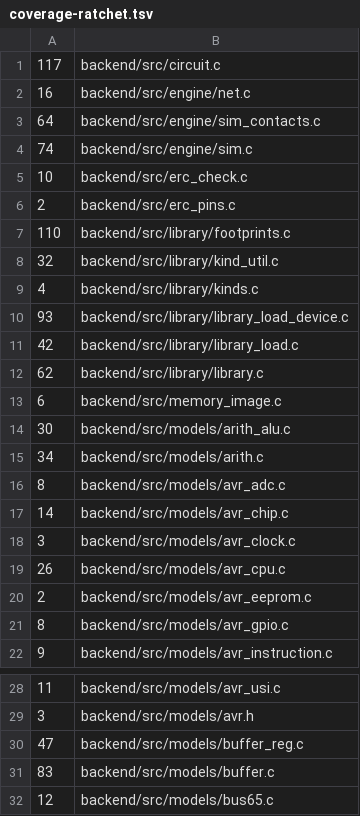
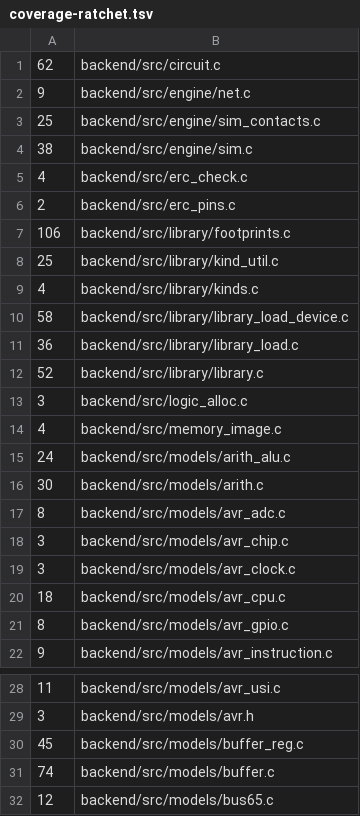
Before and after one commit to zaun/schematical, a TSV file: scripts/coverage-ratchet.tsv, drawn as a sheet; only a part is shown, gaps mark what is left out; the diff covers the shown part only.

Commit message:
plan-68-K Phase 2: oom_test fails every backend allocation in turn; out-of-memory now reported by voltage/ERC/timer checks, SRAM, AVR events and the serial log; sim_run_until stops on sim_fail; no out-of-memory line uncovered

```diff
--- a/scripts/coverage-ratchet.tsv
+++ b/scripts/coverage-ratchet.tsv
@@ -1,21 +1,21 @@
-117	backend/src/circuit.c
-16	backend/src/engine/net.c
-64	backend/src/engine/sim_contacts.c
-74	backend/src/engine/sim.c
-10	backend/src/erc_check.c
+62	backend/src/circuit.c
+9	backend/src/engine/net.c
+25	backend/src/engine/sim_contacts.c
+38	backend/src/engine/sim.c
+4	backend/src/erc_check.c
 2	backend/src/erc_pins.c
-110	backend/src/library/footprints.c
-32	backend/src/library/kind_util.c
+106	backend/src/library/footprints.c
+25	backend/src/library/kind_util.c
 4	backend/src/library/kinds.c
-93	backend/src/library/library_load_device.c
-42	backend/src/library/library_load.c
-62	backend/src/library/library.c
-6	backend/src/memory_image.c
-30	backend/src/models/arith_alu.c
-34	backend/src/models/arith.c
+58	backend/src/library/library_load_device.c
+36	backend/src/library/library_load.c
+52	backend/src/library/library.c
+3	backend/src/logic_alloc.c
+4	backend/src/memory_image.c
+24	backend/src/models/arith_alu.c
+30	backend/src/models/arith.c
 8	backend/src/models/avr_adc.c
-14	backend/src/models/avr_chip.c
+3	backend/src/models/avr_chip.c
 3	backend/src/models/avr_clock.c
-26	backend/src/models/avr_cpu.c
-2	backend/src/models/avr_eeprom.c
+18	backend/src/models/avr_cpu.c
 8	backend/src/models/avr_gpio.c
@@ -29,4 +29,4 @@
 3	backend/src/models/avr.h
-47	backend/src/models/buffer_reg.c
-83	backend/src/models/buffer.c
+45	backend/src/models/buffer_reg.c
+74	backend/src/models/buffer.c
 12	backend/src/models/bus65.c
```
Also changed, not shown: 49 edited cells elsewhere in this file, 43 other files.
